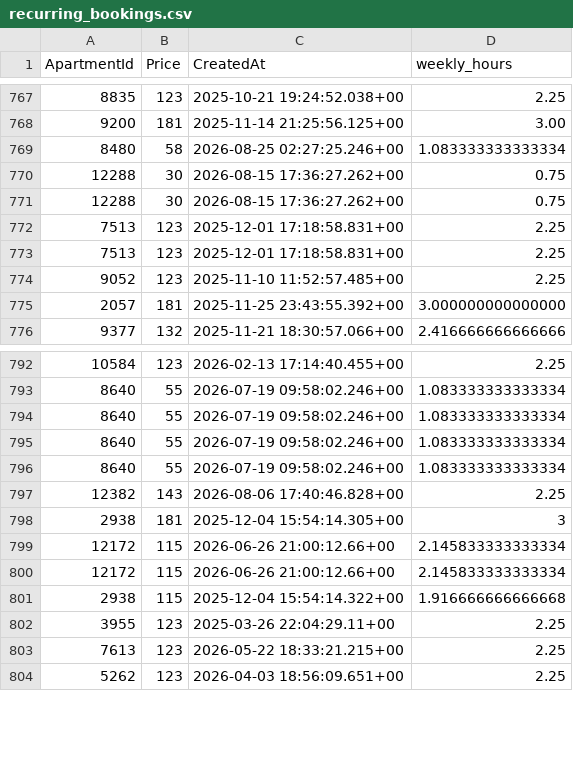
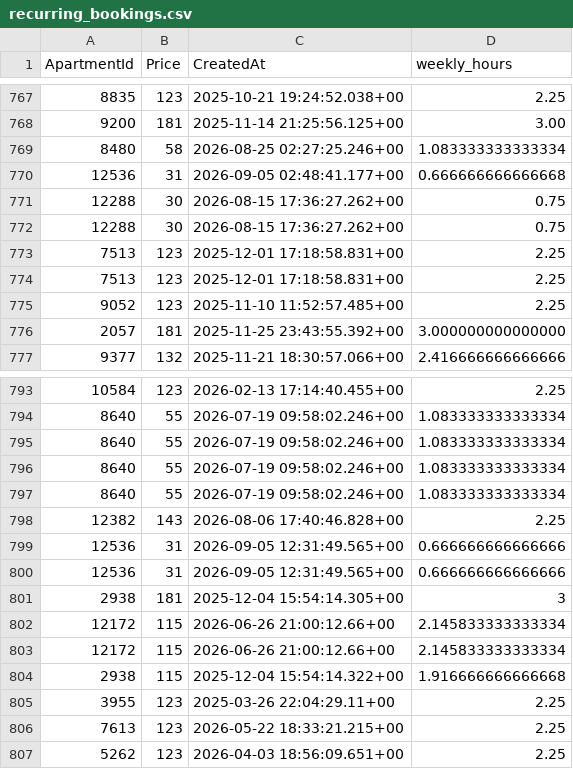
Before and after one commit to AryanGupta-Faireez/demand-dashboard, a CSV file: data/recurring_bookings.csv, drawn as a sheet; only a part is shown, gaps mark what is left out.

```diff
--- a/data/recurring_bookings.csv
+++ b/data/recurring_bookings.csv
@@ -769,2 +769,3 @@ ApartmentId,Price,CreatedAt,weekly_hours
 8480,58,2026-08-25 02:27:25.246+00,1.083333333333334
+12536,31,2026-09-05 02:48:41.177+00,0.666666666666668
 12288,30,2026-08-15 17:36:27.262+00,0.75
@@ -797,2 +798,4 @@ ApartmentId,Price,CreatedAt,weekly_hours
 12382,143,2026-08-06 17:40:46.828+00,2.25
+12536,31,2026-09-05 12:31:49.565+00,0.666666666666666
+12536,31,2026-09-05 12:31:49.565+00,0.666666666666666
 2938,181,2025-12-04 15:54:14.305+00,3
```
Also changed, not shown: data/apartments.csv, data/promotions.csv, 3 other files.
